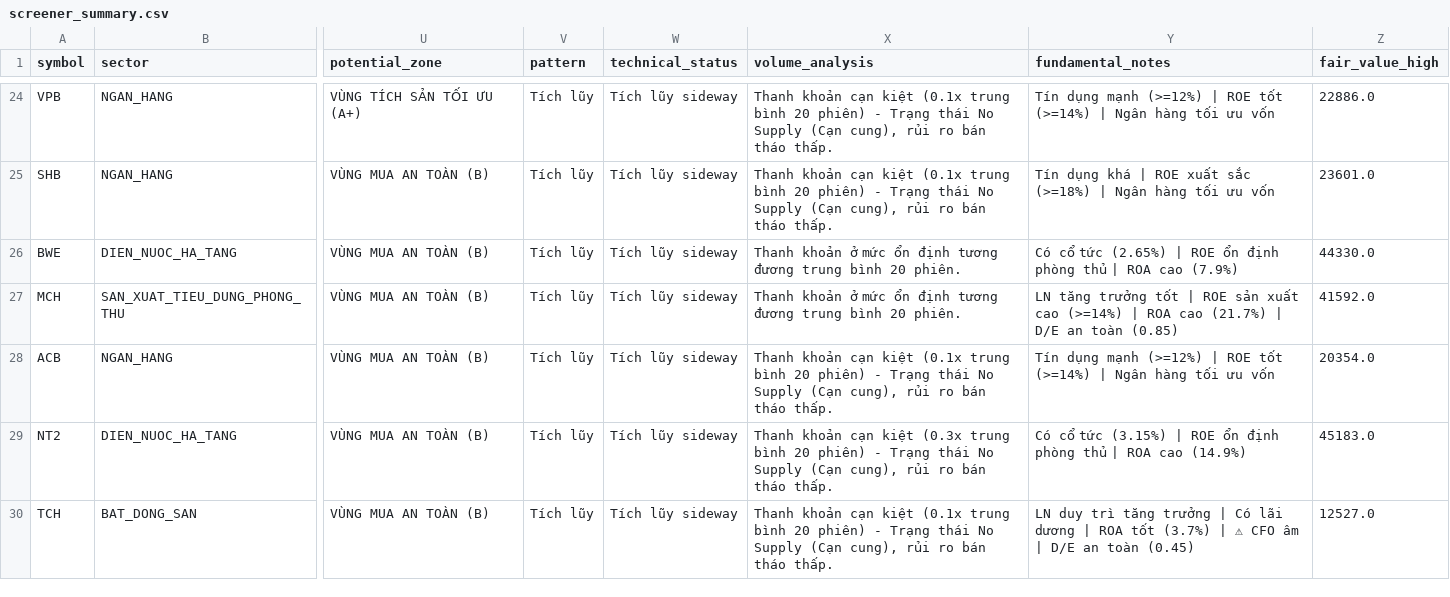
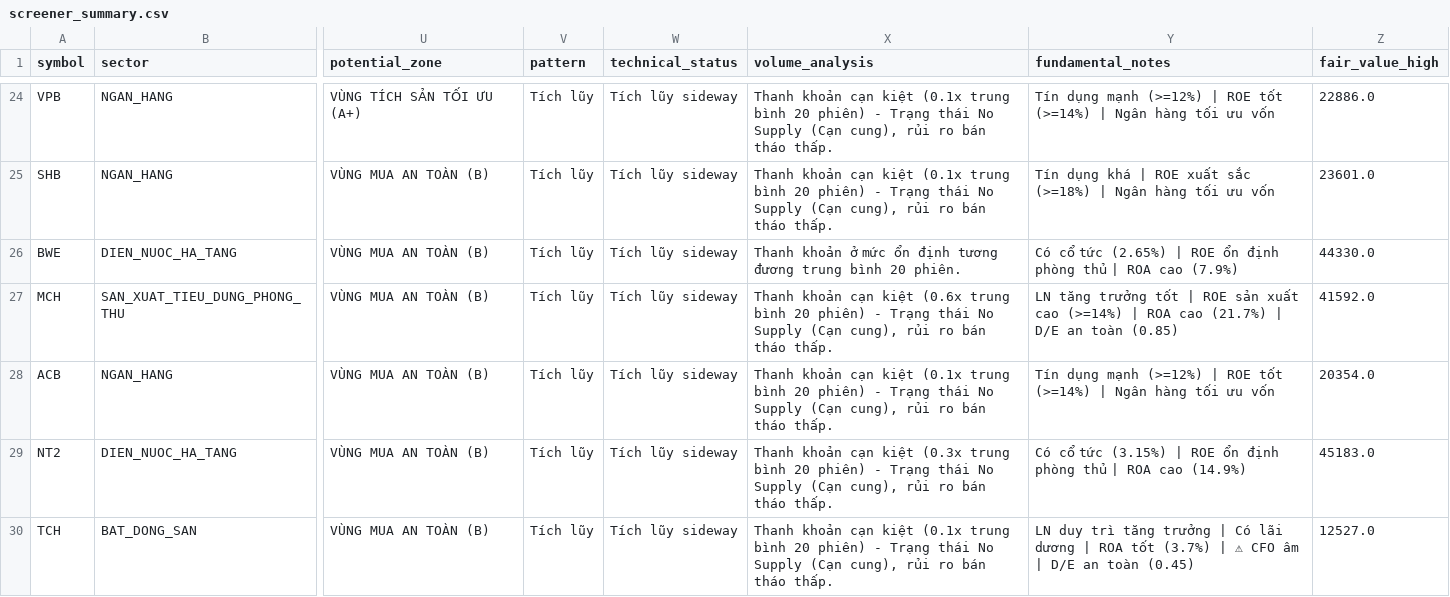
Before and after one commit to PinyinCode/investdemo, a CSV file: screener_summary.csv, drawn as a sheet; only a part is shown, gaps mark what is left out; the diff names each change by its address in the sheet, - before the commit and + after, or states it on an @@ line.

```diff
--- a/screener_summary.csv
+++ b/screener_summary.csv
-X27 (volume_analysis): Thanh khoản ở mức ổn định tương đương trung bình 20 phiên.
+X27 (volume_analysis): Thanh khoản cạn kiệt (0.6x trung bình 20 phiên) - Trạng thái No Supply (Cạn cung), rủi ro bán tháo thấp.
```
Also changed, not shown: 2 other files.
